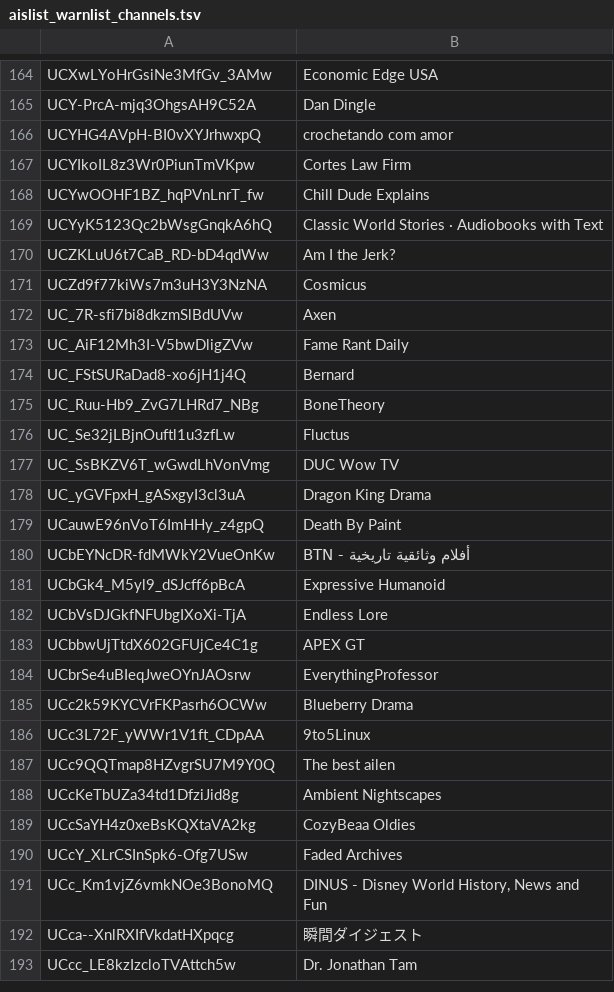
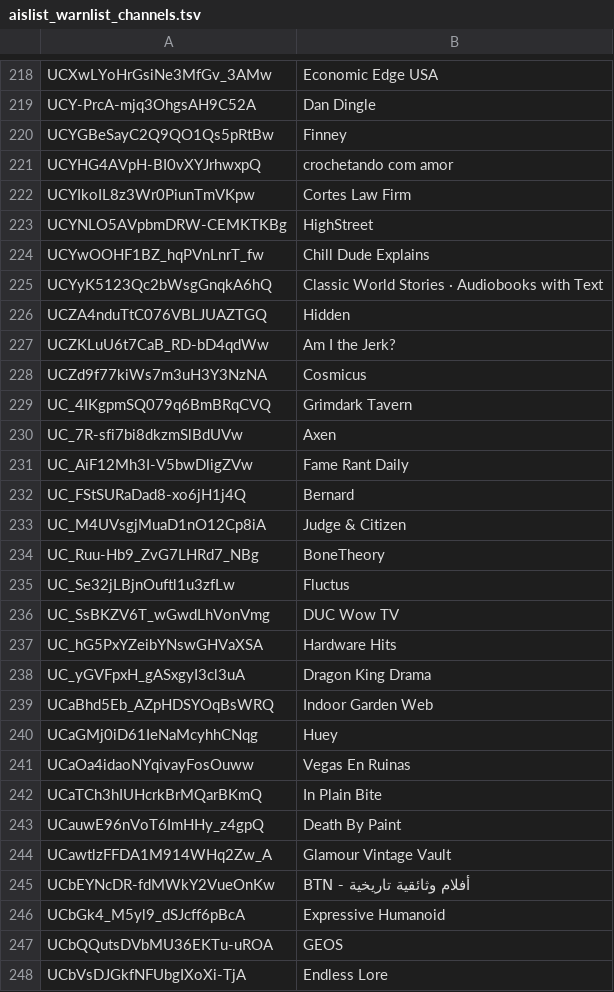
Before and after one commit to theSiegs/aislist-channel-ids, a TSV file: lists/aislist_warnlist_channels.tsv, drawn as a sheet; only a part is shown, gaps mark what is left out; the shorter side is filled out with more unchanged rows; the diff covers the shown part only; the diff names each change by its address in the sheet, - before the commit and + after, or states it on an @@ line.

```diff
--- a/lists/aislist_warnlist_channels.tsv
+++ b/lists/aislist_warnlist_channels.tsv
+row 220: UCYGBeSayC2Q9QO1Qs5pRtBw | Finney
+row 223: UCYNLO5AVpbmDRW-CEMKTKBg | HighStreet
+row 226: UCZA4nduTtC076VBLJUAZTGQ | Hidden
+row 229: UC_4IKgpmSQ079q6BmBRqCVQ | Grimdark Tavern
+row 233: UC_M4UVsgjMuaD1nO12Cp8iA | Judge & Citizen
+row 237: UC_hG5PxYZeibYNswGHVaXSA | Hardware Hits
+row 239: UCaBhd5Eb_AZpHDSYOqBsWRQ | Indoor Garden Web
+row 240: UCaGMj0iD61IeNaMcyhhCNqg | Huey
+row 241: UCaOa4idaoNYqivayFosOuww | Vegas En Ruinas
+row 242: UCaTCh3hIUHcrkBrMQarBKmQ | In Plain Bite
+row 244: UCawtlzFFDA1M914WHq2Zw_A | Glamour Vintage Vault
+row 247: UCbQQutsDVbMU36EKTu-uROA | GEOS
```
Also changed, not shown: 77 added rows and 2 edited cells elsewhere in this file, 8 other files.
